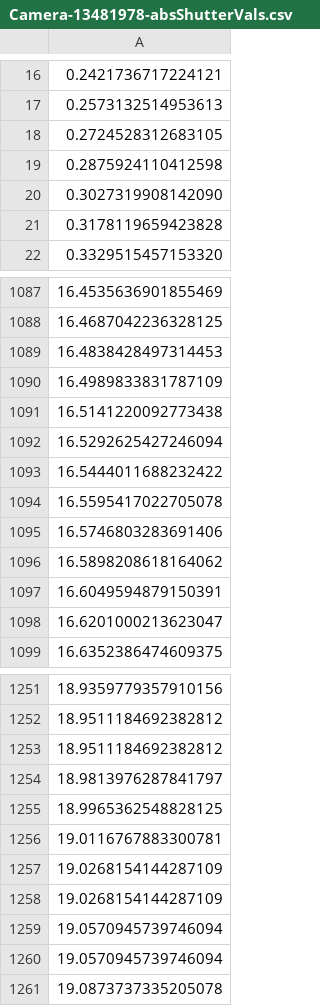
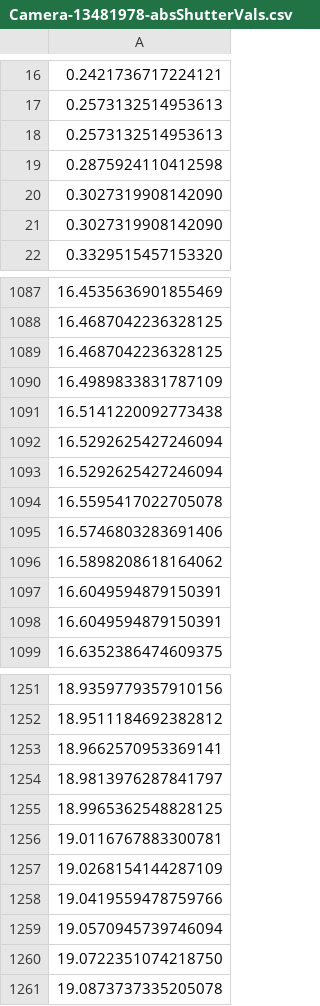
Before and after one commit to olekristensen/ledDaylight, a CSV file: bin/data/Camera-13481978-absShutterVals.csv, drawn as a sheet; only a part is shown, gaps mark what is left out; the diff covers the shown part only.

```diff
--- a/bin/data/Camera-13481978-absShutterVals.csv
+++ b/bin/data/Camera-13481978-absShutterVals.csv
@@ -17,6 +17,6 @@
 0.2573132514953613
-0.2724528312683105
+0.2573132514953613
 0.2875924110412598
 0.3027319908142090
-0.3178119659423828
+0.3027319908142090
 0.3329515457153320
@@ -1088,3 +1088,3 @@
 16.4687042236328125
-16.4838428497314453
+16.4687042236328125
 16.4989833831787109
@@ -1092,3 +1092,3 @@
 16.5292625427246094
-16.5444011688232422
+16.5292625427246094
 16.5595417022705078
@@ -1097,3 +1097,3 @@
 16.6049594879150391
-16.6201000213623047
+16.6049594879150391
 16.6352386474609375
@@ -1252,3 +1252,3 @@
 18.9511184692382812
-18.9511184692382812
+18.9662570953369141
 18.9813976287841797
@@ -1257,5 +1257,5 @@
 19.0268154144287109
-19.0268154144287109
+19.0419559478759766
 19.0570945739746094
-19.0570945739746094
+19.0722351074218750
 19.0873737335205078
```
Also changed, not shown: 95 edited cells elsewhere in this file, bin/data/Camera-13481974-absShutterVals.csv, 3 other files.
